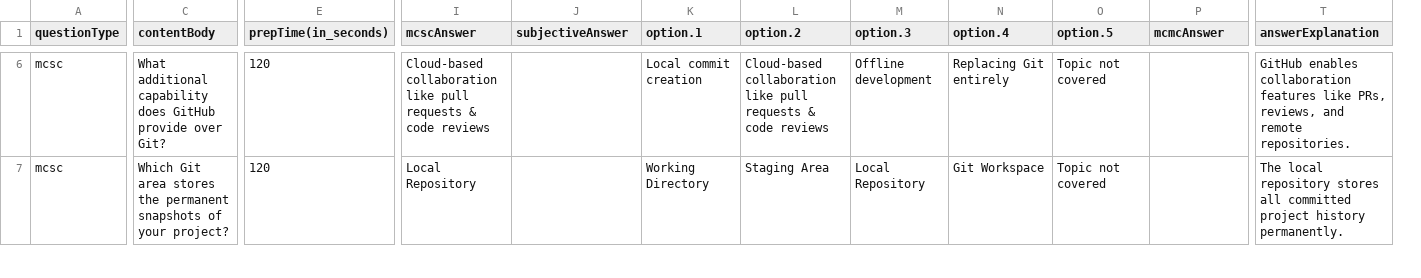
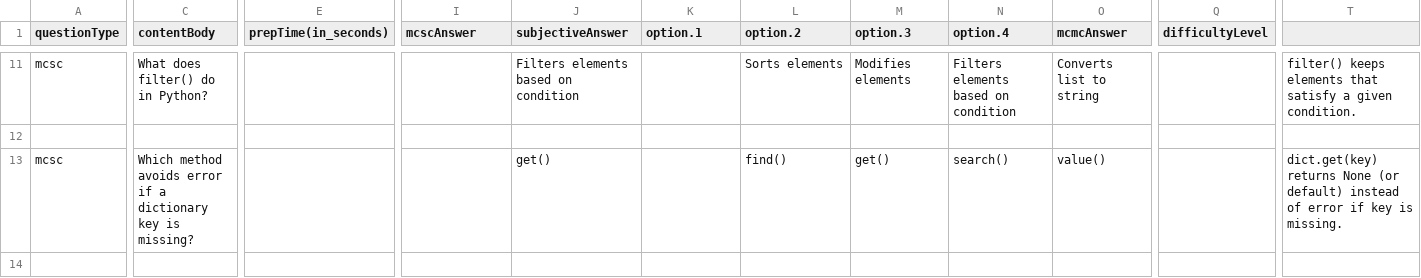
Before and after one commit to ayaznoori/IITP-SDAI, a CSV file: MODULE 1/demo.csv, drawn as a sheet; only a part is shown, gaps mark what is left out; removed rows and columns are numbered as before the commit, all else as after; rows hold the shown columns only; the diff covers the shown part only; the diff names each change by its address in the sheet, - before the commit and + after, or states it on an @@ line.

```diff
--- a/MODULE 1/demo.csv
+++ b/MODULE 1/demo.csv
-column O (option.5), rows 6-7: Topic not covered | Topic not covered
+column Q (difficultyLevel), empty
-T1: answerExplanation
+T1: (empty)
-C11 (contentBody): What additional capability does GitHub provide over Git?
+C11 (contentBody): What does filter() do in Python?
-E11 (prepTime(in_seconds)): 120
+E11 (prepTime(in_seconds)): (empty)
-I11 (mcscAnswer): Cloud-based collaboration like pull requests & code reviews
+I11 (mcscAnswer): (empty)
-J11 (subjectiveAnswer): (empty)
+J11 (subjectiveAnswer): Filters elements based on condition
-K11 (option.1): Local commit creation
+K11 (option.1): (empty)
-L11 (option.2): Cloud-based collaboration like pull requests & code reviews
+L11 (option.2): Sorts elements
-M11 (option.3): Offline development
+M11 (option.3): Modifies elements
-N11 (option.4): Replacing Git entirely
+N11 (option.4): Filters elements based on condition
-O11 (mcmcAnswer): (empty)
+O11 (mcmcAnswer): Converts list to string
-T11: GitHub enables collaboration features like PRs, reviews, and remote repositories.
+T11: filter() keeps elements that satisfy a given condition.
+row 12: (empty)
-C13 (contentBody): Which Git area stores the permanent snapshots of your project?
+C13 (contentBody): Which method avoids error if a dictionary key is missing?
-E13 (prepTime(in_seconds)): 120
+E13 (prepTime(in_seconds)): (empty)
-I13 (mcscAnswer): Local Repository
+I13 (mcscAnswer): (empty)
-J13 (subjectiveAnswer): (empty)
+J13 (subjectiveAnswer): get()
-K13 (option.1): Working Directory
+K13 (option.1): (empty)
-L13 (option.2): Staging Area
+L13 (option.2): find()
-M13 (option.3): Local Repository
+M13 (option.3): get()
-N13 (option.4): Git Workspace
+N13 (option.4): search()
-O13 (mcmcAnswer): (empty)
+O13 (mcmcAnswer): value()
-T13: The local repository stores all committed project history permanently.
+T13: dict.get(key) returns None (or default) instead of error if key is missing.
+row 14: (empty)
```
Also changed, not shown: 8 added rows and 79 edited cells elsewhere in this file, 6 other files.
